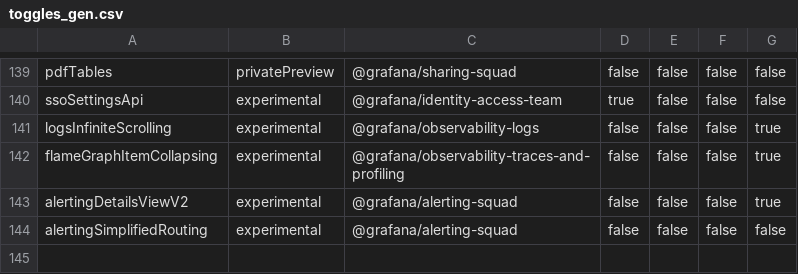
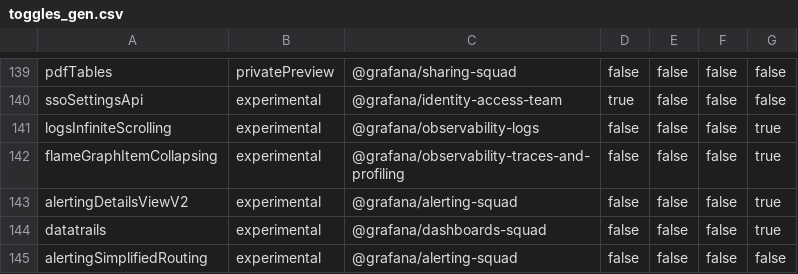
Before and after one commit to openai-oss-forks/grafana-experiments, a CSV file: pkg/services/featuremgmt/toggles_gen.csv, drawn as a sheet; only a part is shown, gaps mark what is left out.

Commit message:
DataTrails: Auto query, explore and breakdown/drilldown prototype  (#77019)
* First try

* Update

* app with drilldowns

* Progres

* Progress

* update

* Update

* update

* Update

* Update

* Progress

* Update

* Progress

* Update

* Progress

* logs url sync

* related metrics

* Progress

* progress

* Progress

* Update

* Update

* Update

* Update

* Update

* fix

* Update

* update

* Update

* update

* Update

* Update

* Update

* Update

* Update

* Update

* Update

* Update

* Update

* Update

* update

* Update

* Update

* Settings

* Update

* Tweaks

* update

* Improve auto queries

* Update

* Update

* Fixes

* Update

* Update

* Update

* fix

* Update

* Removing logs view, cleanup

* Update

* Update

* disabled not implemented buttons

* Update

* Feature toggle on dashboard menu

* remove unused prometheus change

* removed bit

* Fix failing test

* chore: added `/public/app/features/trails/` to CODEOWNERS

* go mod tidy

* go mod tidy

* fix: added missing arg

* Moved panel action

* Moved panel action

---------

Co-authored-by: André Pereira <adrapereira@gmail.com>
Co-authored-by: Darren Janeczek <darren.janeczek@grafana.com>

```diff
--- a/pkg/services/featuremgmt/toggles_gen.csv
+++ b/pkg/services/featuremgmt/toggles_gen.csv
@@ -143,2 +143,3 @@ flameGraphItemCollapsing,experimental,@grafana/observability-traces-and-profilin
 alertingDetailsViewV2,experimental,@grafana/alerting-squad,false,false,false,true
+datatrails,experimental,@grafana/dashboards-squad,false,false,false,true
 alertingSimplifiedRouting,experimental,@grafana/alerting-squad,false,false,false,false
```
Also changed, not shown: 31 other files.
